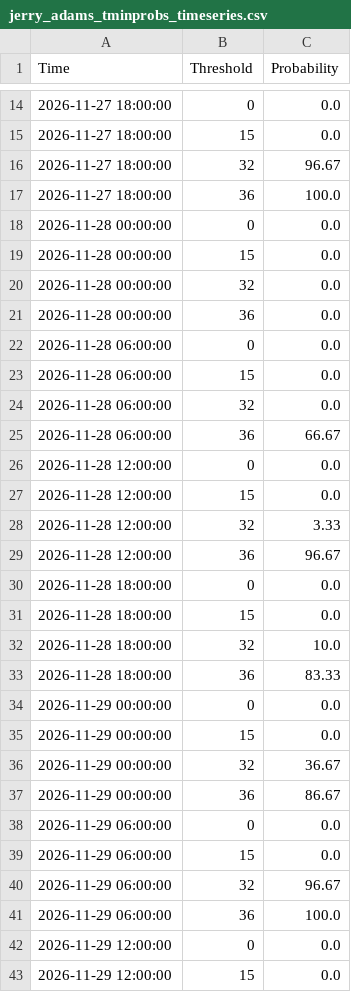
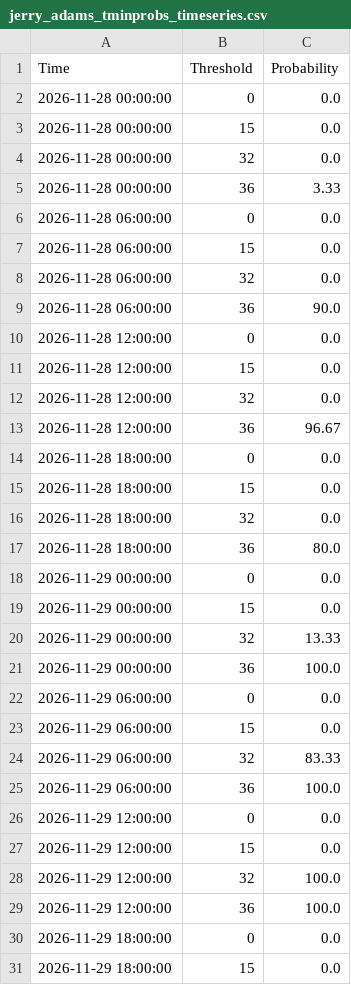
Before and after one commit to makensweather/probability_thresholds, a CSV file: jerry_adams_tminprobs_timeseries.csv, drawn as a sheet; only a part is shown, gaps mark what is left out; the shorter side is filled out with more unchanged rows; the diff covers the shown part only.

```diff
--- a/jerry_adams_tminprobs_timeseries.csv
+++ b/jerry_adams_tminprobs_timeseries.csv
@@ -14,5 +2 @@ Time,Threshold,Probability
-2026-11-27 18:00:00,0,0.0
-2026-11-27 18:00:00,15,0.0
-2026-11-27 18:00:00,32,96.67
-2026-11-27 18:00:00,36,100.0
 2026-11-28 00:00:00,0,0.0
@@ -20,3 +4,3 @@ Time,Threshold,Probability
 2026-11-28 00:00:00,32,0.0
-2026-11-28 00:00:00,36,0.0
+2026-11-28 00:00:00,36,3.33
 2026-11-28 06:00:00,0,0.0
@@ -24,6 +8,6 @@ Time,Threshold,Probability
 2026-11-28 06:00:00,32,0.0
-2026-11-28 06:00:00,36,66.67
+2026-11-28 06:00:00,36,90.0
 2026-11-28 12:00:00,0,0.0
 2026-11-28 12:00:00,15,0.0
-2026-11-28 12:00:00,32,3.33
+2026-11-28 12:00:00,32,0.0
 2026-11-28 12:00:00,36,96.67
@@ -31,11 +15,11 @@ Time,Threshold,Probability
 2026-11-28 18:00:00,15,0.0
-2026-11-28 18:00:00,32,10.0
-2026-11-28 18:00:00,36,83.33
+2026-11-28 18:00:00,32,0.0
+2026-11-28 18:00:00,36,80.0
 2026-11-29 00:00:00,0,0.0
 2026-11-29 00:00:00,15,0.0
-2026-11-29 00:00:00,32,36.67
-2026-11-29 00:00:00,36,86.67
+2026-11-29 00:00:00,32,13.33
+2026-11-29 00:00:00,36,100.0
 2026-11-29 06:00:00,0,0.0
 2026-11-29 06:00:00,15,0.0
-2026-11-29 06:00:00,32,96.67
+2026-11-29 06:00:00,32,83.33
 2026-11-29 06:00:00,36,100.0
```
Also changed, not shown: 16 added rows, 12 removed rows and 47 edited cells elsewhere in this file.
